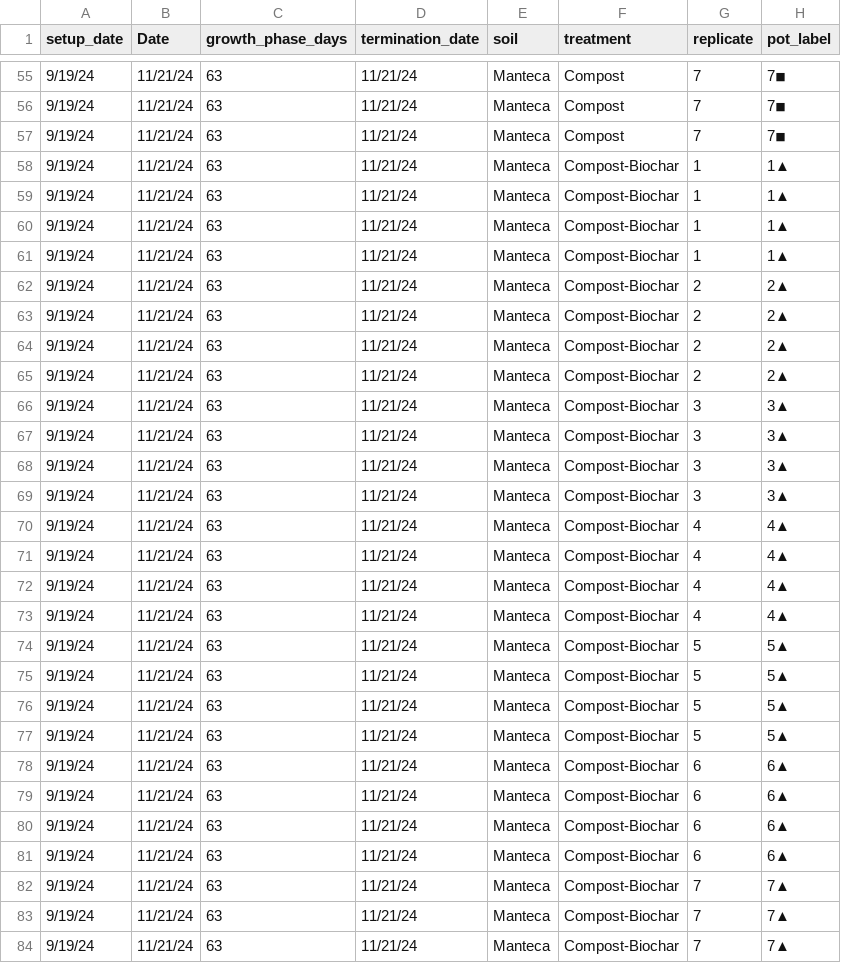
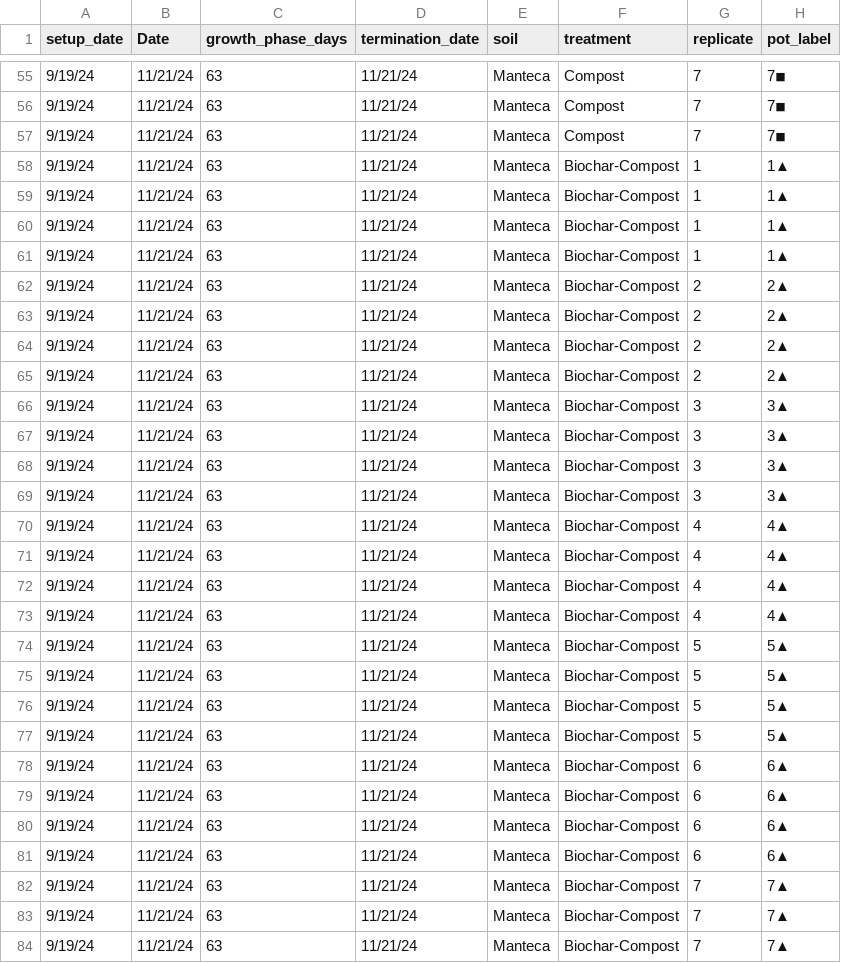
Before and after one commit to joelyreyes/senior-thesis-data-analysis, a CSV file: plant-growth-metrics/Man_Plant_Growth_Metrics.csv, drawn as a sheet; only a part is shown, gaps mark what is left out; the diff covers the shown part only; the diff names each change by its address in the sheet, - before the commit and + after, or states it on an @@ line.

```diff
--- a/plant-growth-metrics/Man_Plant_Growth_Metrics.csv
+++ b/plant-growth-metrics/Man_Plant_Growth_Metrics.csv
-F58:F84 (treatment): Compost-Biochar
+F58:F84 (treatment): Biochar-Compost
```
Also changed, not shown: 1 edited cell elsewhere in this file, plant-growth-metrics/Man_Chemical_Properties.csv, plant-growth-metrics/RR_Chemical_Properties.csv, 2 other files.
